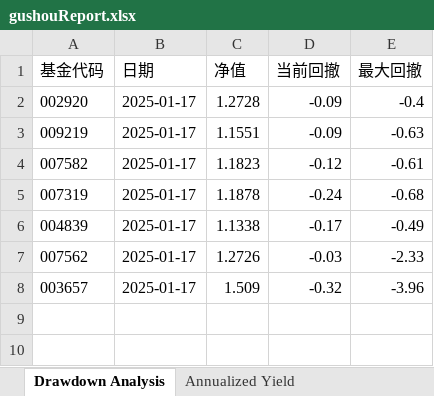
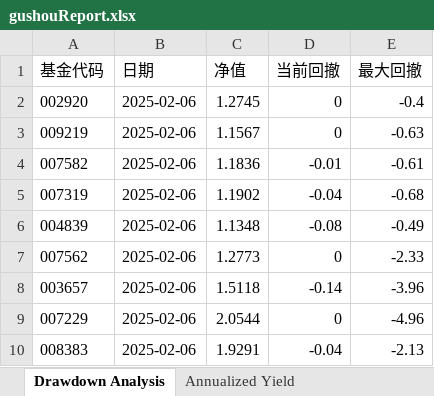
Before and after one commit to drifterzy/stock, an Excel workbook: gushou/report/gushouReport.xlsx, sheet Drawdown Analysis, drawn as a sheet; values as stored, in another font and other column widths than the file's, no borders; the diff names each change by its address in the sheet, - before the commit and + after, or states it on an @@ line.

```diff
--- a/gushou/report/gushouReport.xlsx (sheet Drawdown Analysis)
+++ b/gushou/report/gushouReport.xlsx (sheet Drawdown Analysis)
-B2:B8 (日期): 2025-01-17
+B2:B8 (日期): 2025-02-06
-C2 (净值): 1.2728
+C2 (净值): 1.2745
-D2:D3 (当前回撤): -0.09
+D2:D3 (当前回撤): 0
-C3 (净值): 1.1551
+C3 (净值): 1.1567
-C4 (净值): 1.1823
+C4 (净值): 1.1836
-D4 (当前回撤): -0.12
+D4 (当前回撤): -0.01
-C5 (净值): 1.1878
+C5 (净值): 1.1902
-D5 (当前回撤): -0.24
+D5 (当前回撤): -0.04
-C6 (净值): 1.1338
+C6 (净值): 1.1348
-D6 (当前回撤): -0.17
+D6 (当前回撤): -0.08
-C7 (净值): 1.2726
+C7 (净值): 1.2773
-D7 (当前回撤): -0.03
+D7 (当前回撤): 0
-C8 (净值): 1.509
+C8 (净值): 1.5118
-D8 (当前回撤): -0.32
+D8 (当前回撤): -0.14
+row 9: 007229 | 2025-02-06 | 2.0544 | 0 | -4.96
+row 10: 008383 | 2025-02-06 | 1.9291 | -0.04 | -2.13
```
Also changed, not shown: sheet Annualized Yield, charts or pictures, basic/report/basicReport.xlsx, 11 other files.
